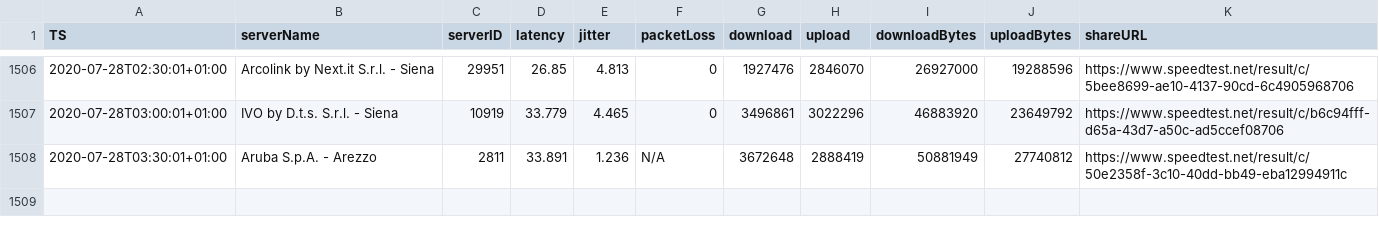
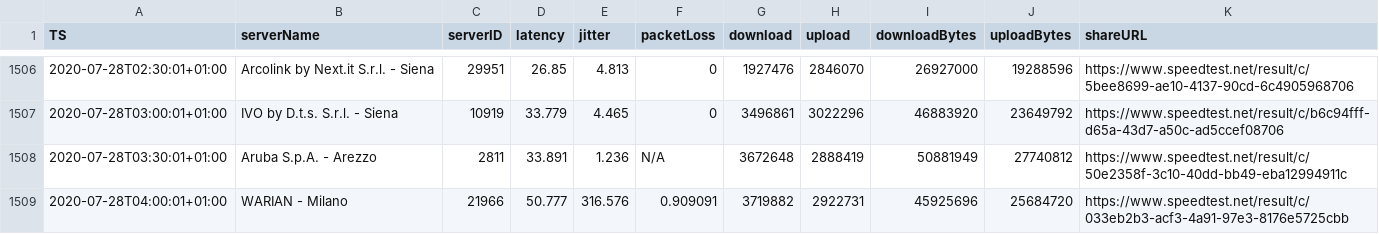
Before and after one commit to mauriziopapini/datalog, a CSV file: speedData.csv, drawn as a sheet; only a part is shown, gaps mark what is left out.

Commit message:
upd

```diff
--- a/speedData.csv
+++ b/speedData.csv
@@ -1508 +1508,2 @@
 "2020-07-28T03:30:01+01:00","Aruba S.p.A. - Arezzo","2811","33.891","1.236","N/A","3672648","2888419","50881949","27740812","https://www.speedtest.net/result/c/50e2358f-3c10-40dd-bb49-eba12994911c"
+"2020-07-28T04:00:01+01:00","WARIAN - Milano","21966","50.777","316.576","0.909091","3719882","2922731","45925696","25684720","https://www.speedtest.net/result/c/033eb2b3-acf3-4a91-97e3-8176e5725cbb"
```
